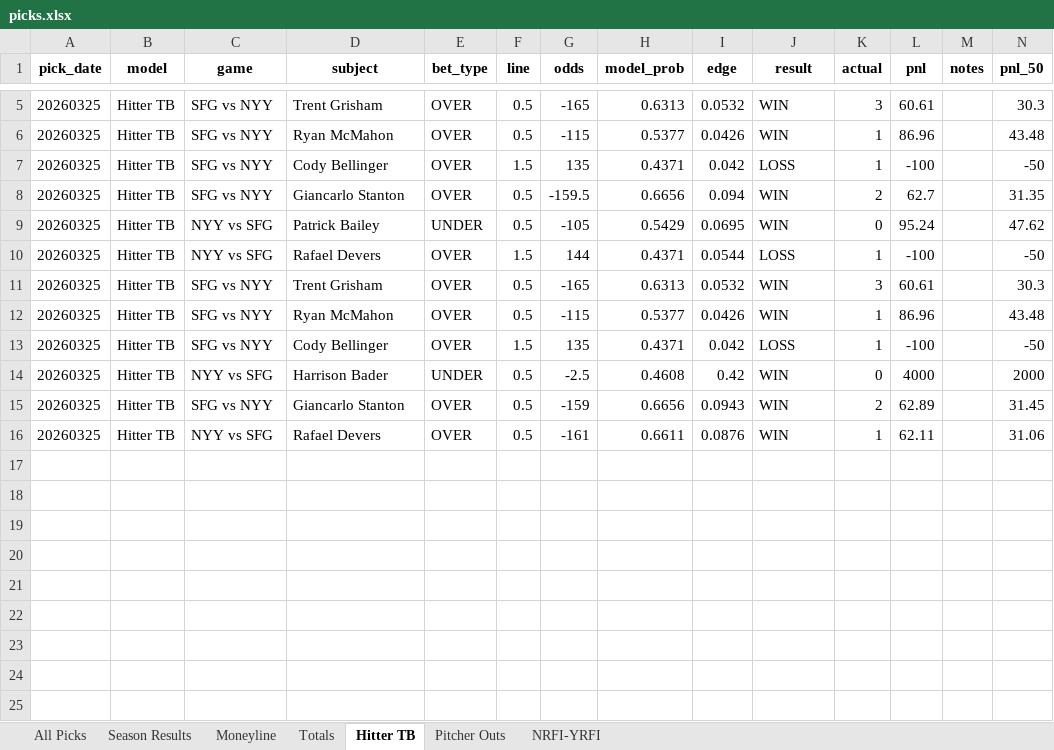
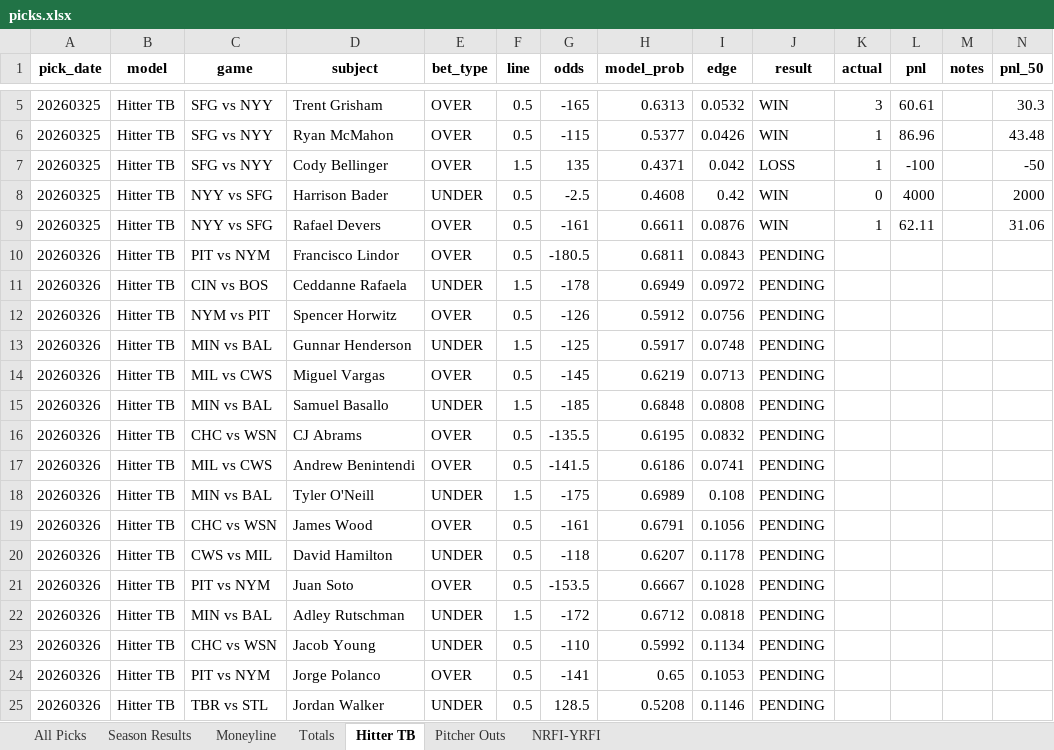
Before and after one commit to seanpfarrell12-sys/baseball-models, an Excel workbook: tracking/picks.xlsx, sheet Hitter TB, drawn as a sheet; only a part is shown, gaps mark what is left out; values as stored, in another font and other column widths than the file's, no borders; removed rows and columns are numbered as before the commit, all else as after; the diff covers the shown part only; the diff names each change by its address in the sheet, - before the commit and + after, or states it on an @@ line.

```diff
--- a/tracking/picks.xlsx (sheet Hitter TB)
+++ b/tracking/picks.xlsx (sheet Hitter TB)
-row 8: 20260325 | Hitter TB | SFG vs NYY | Giancarlo Stanton | OVER | 0.5 | -159.5 | 0.6656 | 0.094 | WIN | 2 | 62.7 |  | 31.35
-row 9: 20260325 | Hitter TB | NYY vs SFG | Patrick Bailey | UNDER | 0.5 | -105 | 0.5429 | 0.0695 | WIN | 0 | 95.24 |  | 47.62
-row 10: 20260325 | Hitter TB | NYY vs SFG | Rafael Devers | OVER | 1.5 | 144 | 0.4371 | 0.0544 | LOSS | 1 | -100 |  | -50
-row 11: 20260325 | Hitter TB | SFG vs NYY | Trent Grisham | OVER | 0.5 | -165 | 0.6313 | 0.0532 | WIN | 3 | 60.61 |  | 30.3
-row 12: 20260325 | Hitter TB | SFG vs NYY | Ryan McMahon | OVER | 0.5 | -115 | 0.5377 | 0.0426 | WIN | 1 | 86.96 |  | 43.48
-row 13: 20260325 | Hitter TB | SFG vs NYY | Cody Bellinger | OVER | 1.5 | 135 | 0.4371 | 0.042 | LOSS | 1 | -100 |  | -50
-row 15: 20260325 | Hitter TB | SFG vs NYY | Giancarlo Stanton | OVER | 0.5 | -159 | 0.6656 | 0.0943 | WIN | 2 | 62.89 |  | 31.45
+row 10: 20260326 | Hitter TB | PIT vs NYM | Francisco Lindor | OVER | 0.5 | -180.5 | 0.6811 | 0.0843 | PENDING
+row 11: 20260326 | Hitter TB | CIN vs BOS | Ceddanne Rafaela | UNDER | 1.5 | -178 | 0.6949 | 0.0972 | PENDING
+row 12: 20260326 | Hitter TB | NYM vs PIT | Spencer Horwitz | OVER | 0.5 | -126 | 0.5912 | 0.0756 | PENDING
+row 13: 20260326 | Hitter TB | MIN vs BAL | Gunnar Henderson | UNDER | 1.5 | -125 | 0.5917 | 0.0748 | PENDING
+row 14: 20260326 | Hitter TB | MIL vs CWS | Miguel Vargas | OVER | 0.5 | -145 | 0.6219 | 0.0713 | PENDING
+row 15: 20260326 | Hitter TB | MIN vs BAL | Samuel Basallo | UNDER | 1.5 | -185 | 0.6848 | 0.0808 | PENDING
+row 16: 20260326 | Hitter TB | CHC vs WSN | CJ Abrams | OVER | 0.5 | -135.5 | 0.6195 | 0.0832 | PENDING
+row 17: 20260326 | Hitter TB | MIL vs CWS | Andrew Benintendi | OVER | 0.5 | -141.5 | 0.6186 | 0.0741 | PENDING
+row 18: 20260326 | Hitter TB | MIN vs BAL | Tyler O'Neill | UNDER | 1.5 | -175 | 0.6989 | 0.108 | PENDING
+row 19: 20260326 | Hitter TB | CHC vs WSN | James Wood | OVER | 0.5 | -161 | 0.6791 | 0.1056 | PENDING
+row 20: 20260326 | Hitter TB | CWS vs MIL | David Hamilton | UNDER | 0.5 | -118 | 0.6207 | 0.1178 | PENDING
+row 21: 20260326 | Hitter TB | PIT vs NYM | Juan Soto | OVER | 0.5 | -153.5 | 0.6667 | 0.1028 | PENDING
+row 22: 20260326 | Hitter TB | MIN vs BAL | Adley Rutschman | UNDER | 1.5 | -172 | 0.6712 | 0.0818 | PENDING
+row 23: 20260326 | Hitter TB | CHC vs WSN | Jacob Young | UNDER | 0.5 | -110 | 0.5992 | 0.1134 | PENDING
+row 24: 20260326 | Hitter TB | PIT vs NYM | Jorge Polanco | OVER | 0.5 | -141 | 0.65 | 0.1053 | PENDING
+row 25: 20260326 | Hitter TB | TBR vs STL | Jordan Walker | UNDER | 0.5 | 128.5 | 0.5208 | 0.1146 | PENDING
```
Also changed, not shown: 4 added rows elsewhere in this sheet, sheet All Picks, sheet Season Results, sheet Pitcher Outs, sheet Totals, sheet NRFI-YRFI, sheet Moneyline, 10 other files.
